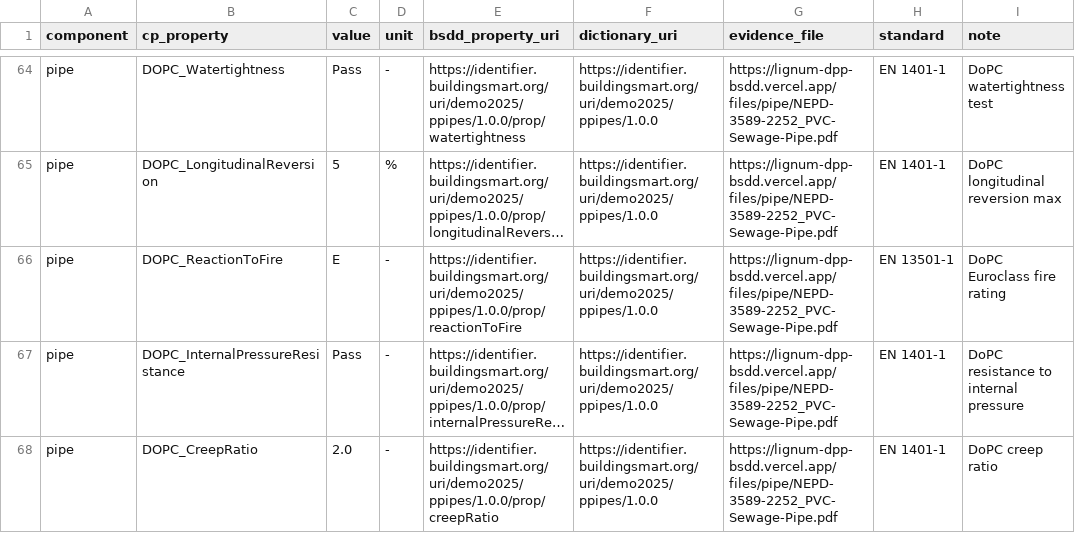
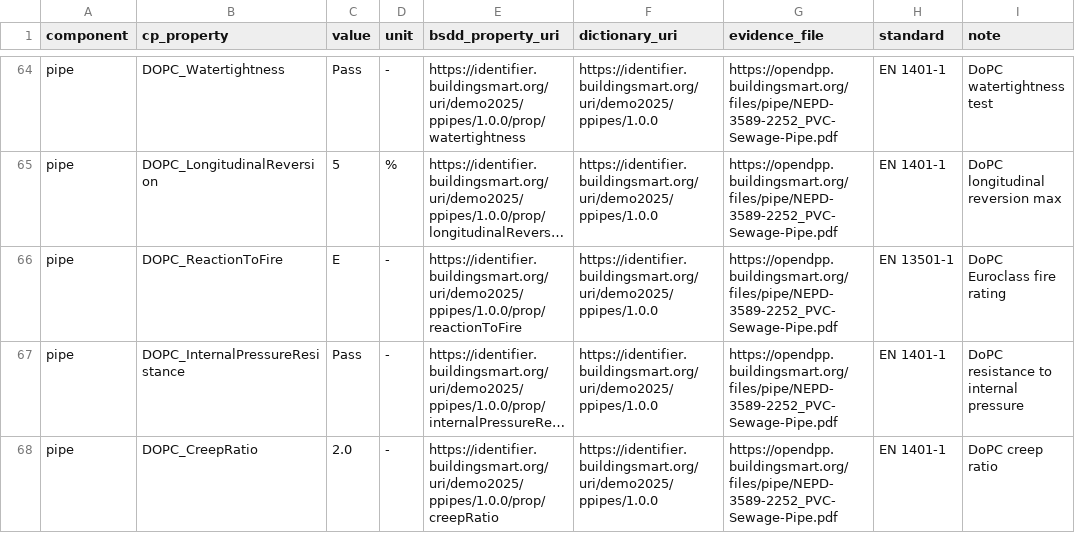
Before and after one commit to louistrue/lignum-dpp-bsdd, a CSV file: mapping/mapping.csv, drawn as a sheet; only a part is shown, gaps mark what is left out; long unchanged cells end in …; the diff covers the shown part only; the diff names each change by its address in the sheet, - before the commit and + after, or states it on an @@ line.

```diff
--- a/mapping/mapping.csv
+++ b/mapping/mapping.csv
-G64:G68 (evidence_file): https://lignum-dpp-bsdd.vercel.app/files/pipe/NEPD-3589-2252_PVC-Sewage-Pipe.pdf
+G64:G68 (evidence_file): https://opendpp.buildingsmart.org/files/pipe/NEPD-3589-2252_PVC-Sewage-Pipe.pdf
```
Also changed, not shown: 49 edited cells elsewhere in this file, 28 other files.
